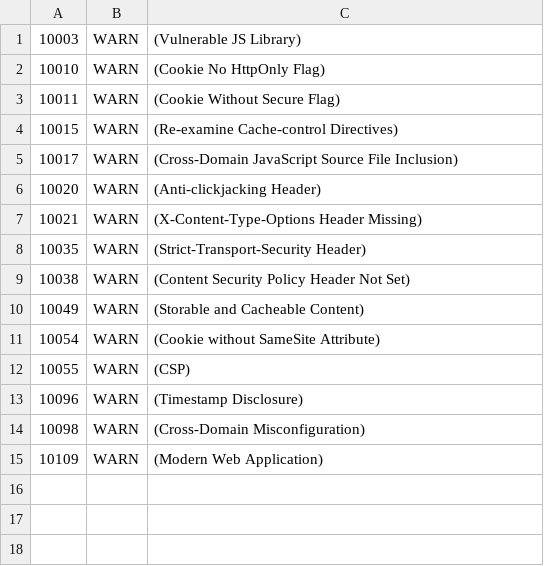
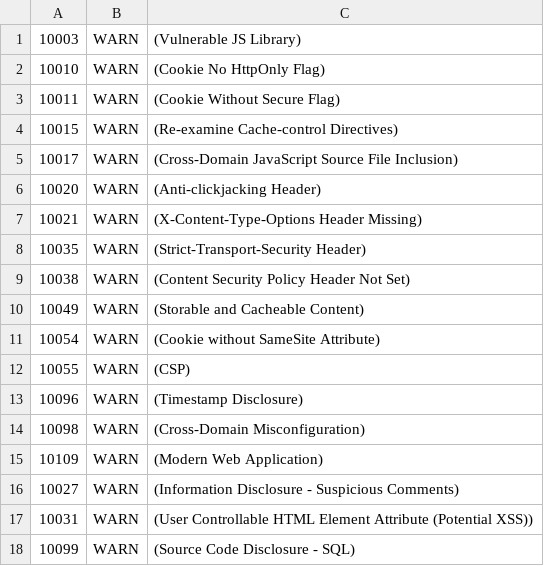
Before and after one commit to HenryPenton/fosdem-atlas, a TSV file: .zap/rules.tsv, drawn as a sheet.

```diff
--- a/.zap/rules.tsv
+++ b/.zap/rules.tsv
@@ -15 +15,4 @@
 10109	WARN	(Modern Web Application)
+10027	WARN	(Information Disclosure - Suspicious Comments)
+10031	WARN	(User Controllable HTML Element Attribute (Potential XSS))
+10099	WARN	(Source Code Disclosure - SQL)
```
Also changed, not shown: 7 other files.
